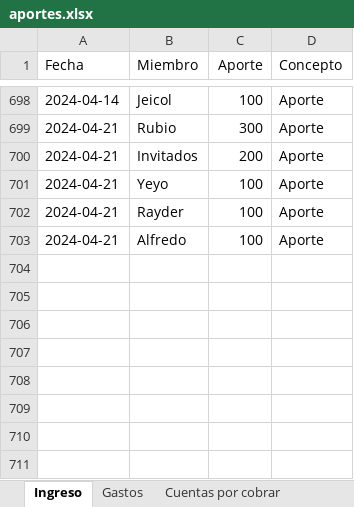
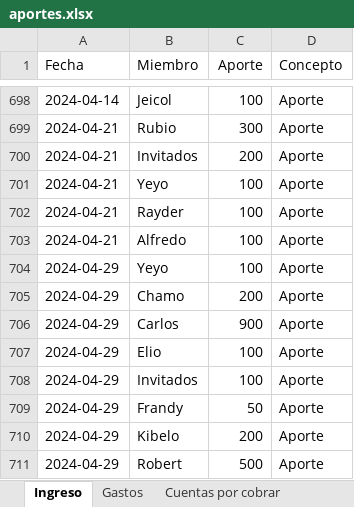
Before and after one commit to Johan-rosa/goat_website, an Excel workbook: data/aportes.xlsx, sheet Ingreso, drawn as a sheet; only a part is shown, gaps mark what is left out; values as stored, in another font and other column widths than the file's, no borders; conditional formats not drawn; the diff names each change by its address in the sheet, - before the commit and + after, or states it on an @@ line.

```diff
--- a/data/aportes.xlsx (sheet Ingreso)
+++ b/data/aportes.xlsx (sheet Ingreso)
+row 704: 2024-04-29 | Yeyo | 100 | Aporte
+row 705: 2024-04-29 | Chamo | 200 | Aporte
+row 706: 2024-04-29 | Carlos | 900 | Aporte
+row 707: 2024-04-29 | Elio | 100 | Aporte
+row 708: 2024-04-29 | Invitados | 100 | Aporte
+row 709: 2024-04-29 | Frandy | 50 | Aporte
+row 710: 2024-04-29 | Kibelo | 200 | Aporte
+row 711: 2024-04-29 | Robert | 500 | Aporte
```
Also changed, not shown: sheet Gastos, 1 other file.
